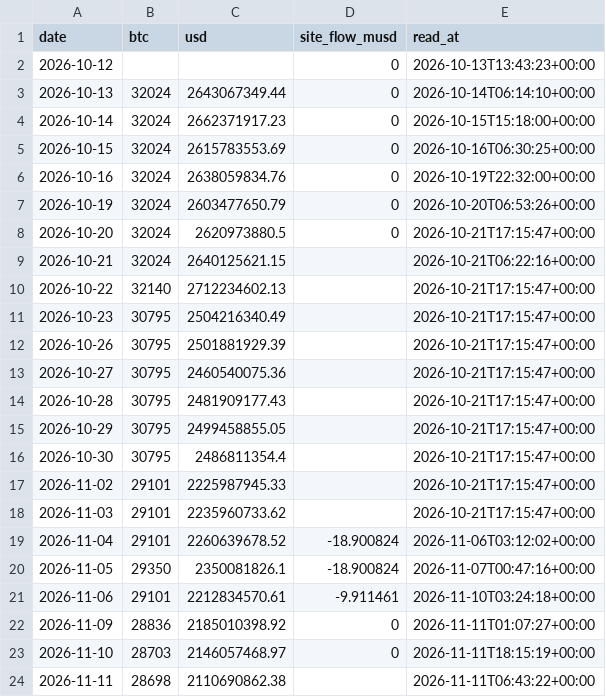
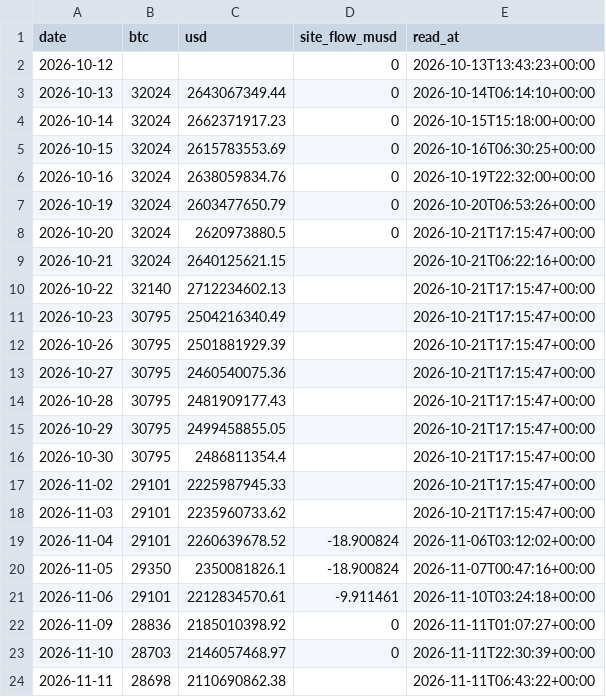
Before and after one commit to capitalflowai-app/capitalflowai-app.github.io, a CSV file: kontrola/ark-arkb.csv, drawn as a sheet.

```diff
--- a/kontrola/ark-arkb.csv
+++ b/kontrola/ark-arkb.csv
@@ -22,3 +22,3 @@ date,btc,usd,site_flow_musd,read_at
 2026-11-09,28836,2185010398.92,0,2026-11-11T01:07:27+00:00
-2026-11-10,28703,2146057468.97,0,2026-11-11T18:15:19+00:00
+2026-11-10,28703,2146057468.97,0,2026-11-11T22:30:39+00:00
 2026-11-11,28698,2110690862.38,,2026-11-11T06:43:22+00:00
```
Also changed, not shown: kontrola/etf-emitent.csv, kontrola/stable-emitenci.csv, 4 other files.
